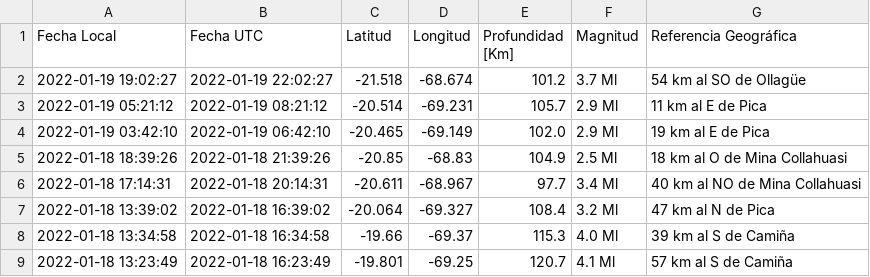
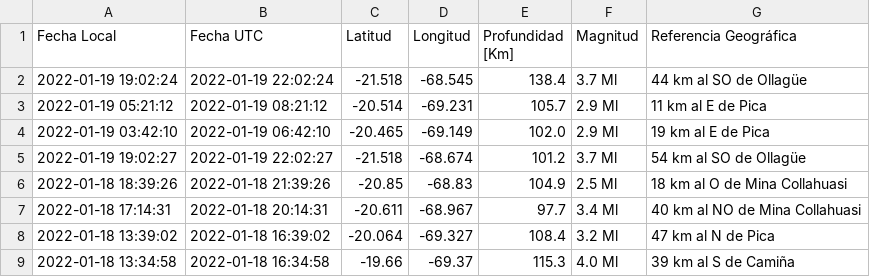
Before and after one commit to brunooviedo/sismosiquique, a CSV file: data_iqq.csv, drawn as a sheet; only a part is shown; the shorter side is filled out with more unchanged rows.

```diff
--- a/data_iqq.csv
+++ b/data_iqq.csv
@@ -1,5 +1,6 @@
 Fecha Local,Fecha UTC,Latitud,Longitud,Profundidad [Km],Magnitud,Referencia Geográfica
-2022-01-19 19:02:27,2022-01-19 22:02:27,-21.518,-68.674,101.2,3.7 Ml, 54 km al SO de Ollagüe
+2022-01-19 19:02:24,2022-01-19 22:02:24,-21.518,-68.545,138.4,3.7 Ml, 44 km al SO de Ollagüe
 2022-01-19 05:21:12,2022-01-19 08:21:12,-20.514,-69.231,105.7,2.9 Ml, 11 km al E de Pica
 2022-01-19 03:42:10,2022-01-19 06:42:10,-20.465,-69.149,102.0,2.9 Ml, 19 km al E de Pica
+2022-01-19 19:02:27,2022-01-19 22:02:27,-21.518,-68.674,101.2,3.7 Ml, 54 km al SO de Ollagüe
 2022-01-18 18:39:26,2022-01-18 21:39:26,-20.85,-68.83,104.9,2.5 Ml, 18 km al O de Mina Collahuasi
```
Also changed, not shown: data_iquique.csv, 2 other files.
